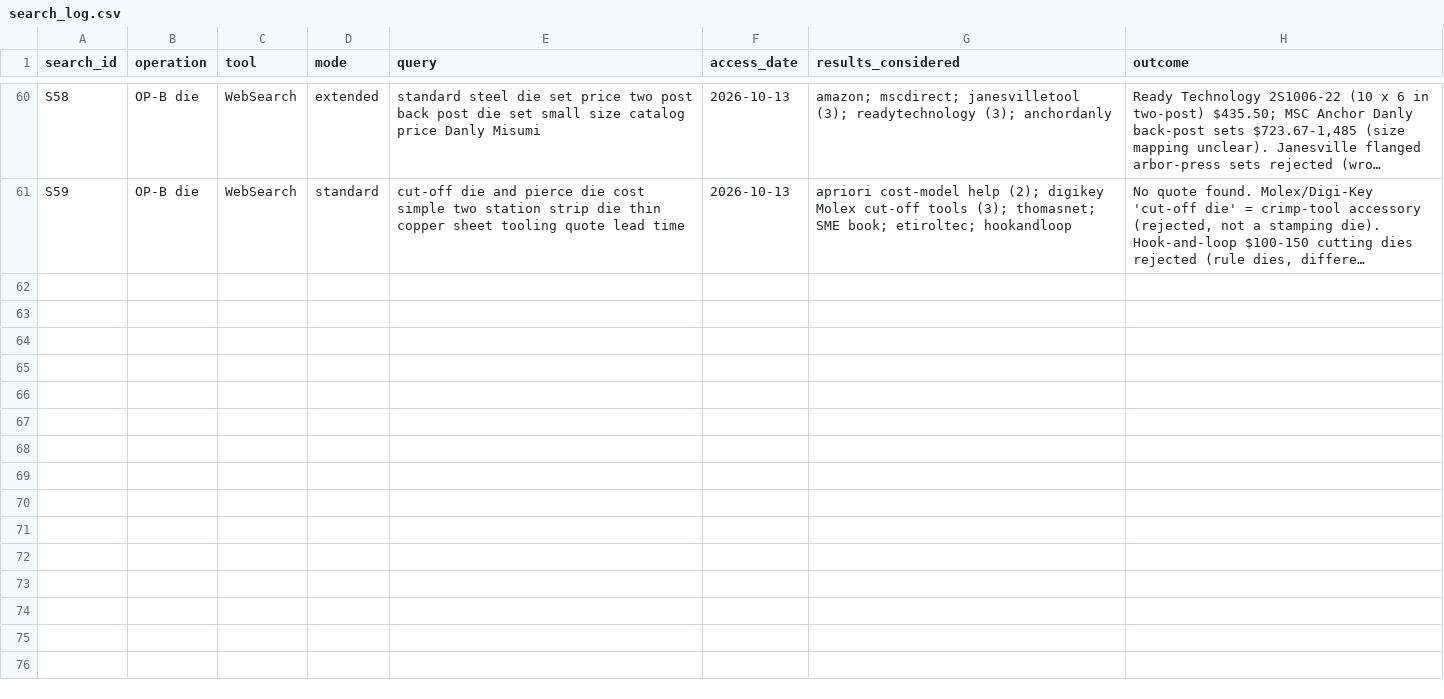
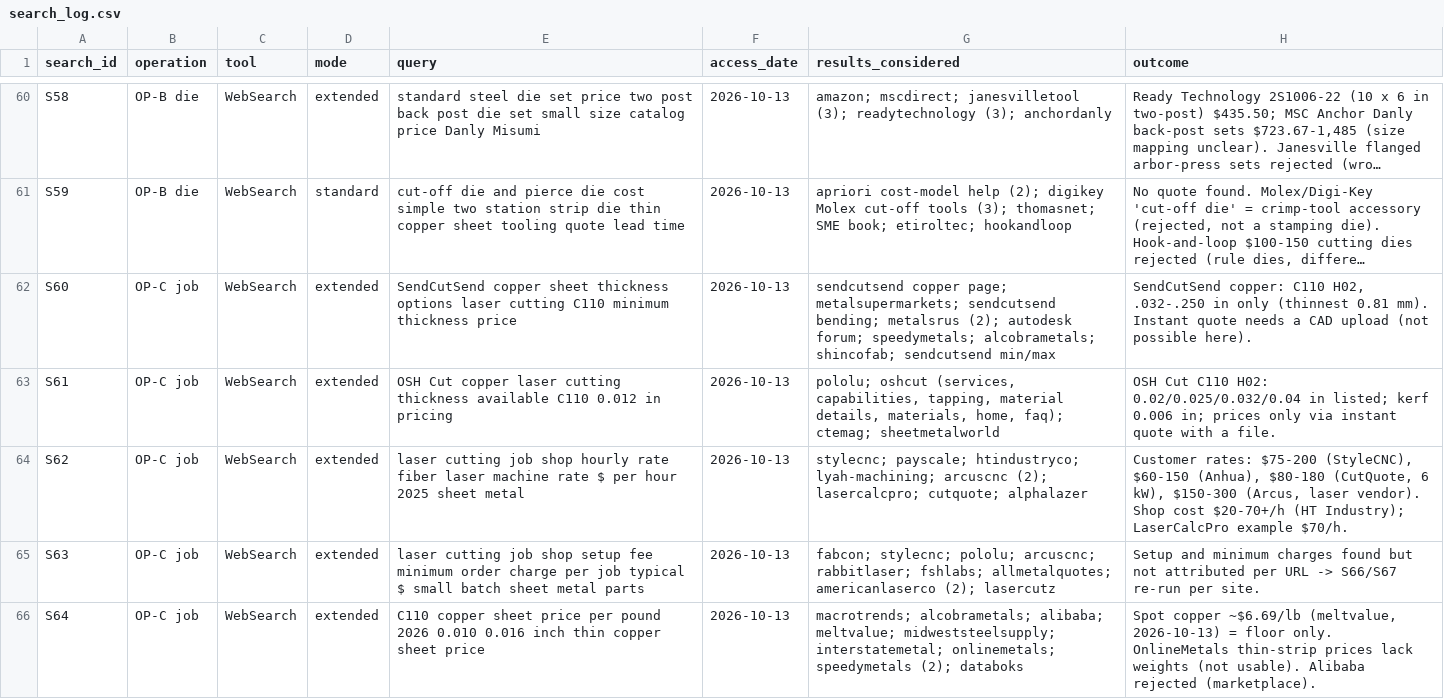
Before and after one commit to ajepstein/eob-eval-harness, a CSV file: stonair_challenge/data/evidence/search_log.csv, drawn as a sheet; only a part is shown, gaps mark what is left out; long unchanged cells end in …; the diff covers the shown part only; the diff names each change by its address in the sheet, - before the commit and + after, or states it on an @@ line.

```diff
--- a/stonair_challenge/data/evidence/search_log.csv
+++ b/stonair_challenge/data/evidence/search_log.csv
+row 62: S60 | OP-C job | WebSearch | extended | SendCutSend copper sheet thickness options laser cutting C110 minimum thickness price | 2026-10-13 | sendcutsend copper page; metalsupermarkets; sendcutsend bending; metalsrus (2); autodesk forum; speedymetals; alcobrametals; shincofab; sendcutsend min/max | SendCutSend copper: C110 H02, .032-.250 in only (thinnest 0.81 mm). Instant quote needs a CAD upload (not possible here).
+row 63: S61 | OP-C job | WebSearch | extended | OSH Cut copper laser cutting thickness available C110 0.012 in pricing | 2026-10-13 | pololu; oshcut (services, capabilities, tapping, material details, materials, home, faq); ctemag; sheetmetalworld | OSH Cut C110 H02: 0.02/0.025/0.032/0.04 in listed; kerf 0.006 in; prices only via instant quote with a file.
+row 64: S62 | OP-C job | WebSearch | extended | laser cutting job shop hourly rate fiber laser machine rate $ per hour 2025 sheet metal | 2026-10-13 | stylecnc; payscale; htindustryco; lyah-machining; arcuscnc (2); lasercalcpro; cutquote; alphalazer | Customer rates: $75-200 (StyleCNC), $60-150 (Anhua), $80-180 (CutQuote, 6 kW), $150-300 (Arcus, laser vendor). Shop cost $20-70+/h (HT Industry); LaserCalcPro example $70/h.
+row 65: S63 | OP-C job | WebSearch | extended | laser cutting job shop setup fee minimum order charge per job typical $ small batch sheet metal parts | 2026-10-13 | fabcon; stylecnc; pololu; arcuscnc; rabbitlaser; fshlabs; allmetalquotes; americanlaserco (2); lasercutz | Setup and minimum charges found but not attributed per URL -> S66/S67 re-run per site.
+row 66: S64 | OP-C job | WebSearch | extended | C110 copper sheet price per pound 2026 0.010 0.016 inch thin copper sheet price | 2026-10-13 | macrotrends; alcobrametals; alibaba; meltvalue; midweststeelsupply; interstatemetal; onlinemetals; speedymetals (2); databoks | Spot copper ~$6.69/lb (meltvalue, 2026-10-13) = floor only. OnlineMetals thin-strip prices lack weights (not usable). Alibaba rejected (marketplace).
```
Also changed, not shown: 5 added rows elsewhere in this file, stonair_challenge/data/assumptions.csv, stonair_challenge/data/evidence/process_material_evidence.csv, 14 other files.
